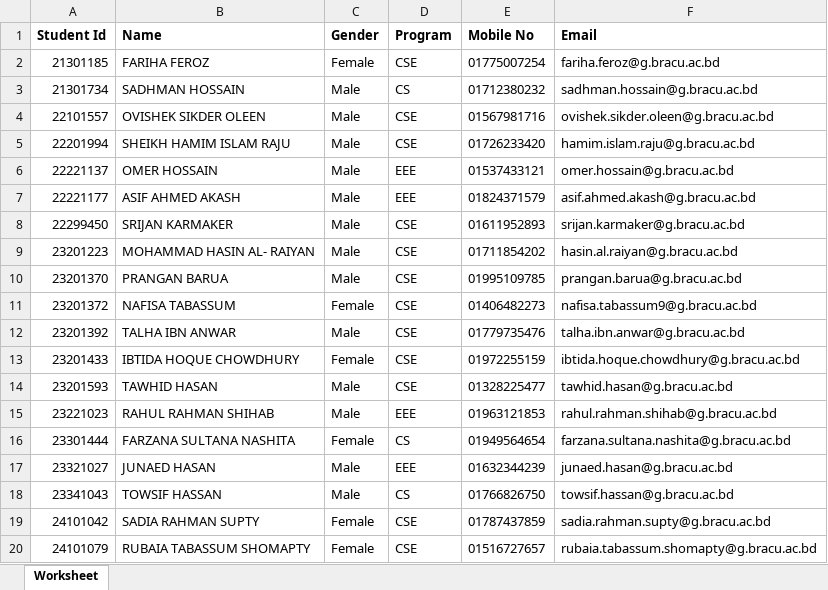
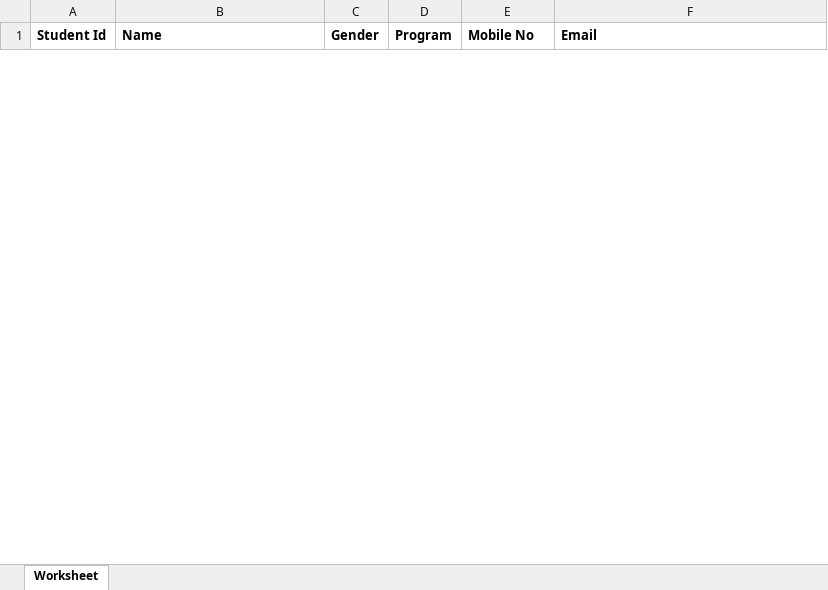
Before and after one commit to parthosutradhor/Unique-Assignment-Project, an Excel workbook: course-attendee.xlsx, sheet Worksheet, drawn as a sheet; only a part is shown; values as stored, in another font and other column widths than the file's, no borders; removed rows and columns are numbered as before the commit, all else as after; the diff covers the shown part only; the diff names each change by its address in the sheet, - before the commit and + after, or states it on an @@ line.

```diff
--- a/course-attendee.xlsx (sheet Worksheet)
+++ b/course-attendee.xlsx (sheet Worksheet)
-row 2: 21301185 | FARIHA FEROZ | Female | CSE | 01775007254 | fariha.feroz@g.bracu.ac.bd
-row 3: 21301734 | SADHMAN HOSSAIN | Male | CS | 01712380232 | sadhman.hossain@g.bracu.ac.bd
-row 4: 22101557 | OVISHEK SIKDER OLEEN | Male | CSE | 01567981716 | ovishek.sikder.oleen@g.bracu.ac.bd
-row 5: 22201994 | SHEIKH HAMIM ISLAM RAJU | Male | CSE | 01726233420 | hamim.islam.raju@g.bracu.ac.bd
-row 6: 22221137 | OMER HOSSAIN | Male | EEE | 01537433121 | omer.hossain@g.bracu.ac.bd
-row 7: 22221177 | ASIF AHMED AKASH | Male | EEE | 01824371579 | asif.ahmed.akash@g.bracu.ac.bd
-row 8: 22299450 | SRIJAN KARMAKER | Male | CSE | 01611952893 | srijan.karmaker@g.bracu.ac.bd
-row 9: 23201223 | MOHAMMAD HASIN AL- RAIYAN | Male | CSE | 01711854202 | hasin.al.raiyan@g.bracu.ac.bd
-row 10: 23201370 | PRANGAN BARUA | Male | CSE | 01995109785 | prangan.barua@g.bracu.ac.bd
-row 11: 23201372 | NAFISA TABASSUM | Female | CSE | 01406482273 | nafisa.tabassum9@g.bracu.ac.bd
-row 12: 23201392 | TALHA IBN ANWAR | Male | CSE | 01779735476 | talha.ibn.anwar@g.bracu.ac.bd
-row 13: 23201433 | IBTIDA HOQUE CHOWDHURY | Female | CSE | 01972255159 | ibtida.hoque.chowdhury@g.bracu.ac.bd
-row 14: 23201593 | TAWHID HASAN | Male | CSE | 01328225477 | tawhid.hasan@g.bracu.ac.bd
-row 15: 23221023 | RAHUL RAHMAN SHIHAB | Male | EEE | 01963121853 | rahul.rahman.shihab@g.bracu.ac.bd
-row 16: 23301444 | FARZANA SULTANA NASHITA | Female | CS | 01949564654 | farzana.sultana.nashita@g.bracu.ac.bd
-row 17: 23321027 | JUNAED HASAN | Male | EEE | 01632344239 | junaed.hasan@g.bracu.ac.bd
-row 18: 23341043 | TOWSIF HASSAN | Male | CS | 01766826750 | towsif.hassan@g.bracu.ac.bd
-row 19: 24101042 | SADIA RAHMAN SUPTY | Female | CSE | 01787437859 | sadia.rahman.supty@g.bracu.ac.bd
-row 20: 24101079 | RUBAIA TABASSUM SHOMAPTY | Female | CSE | 01516727657 | rubaia.tabassum.shomapty@g.bracu.ac.bd
```
Also changed, not shown: 10 added rows and 21 removed rows elsewhere in this sheet, 54 other files.
